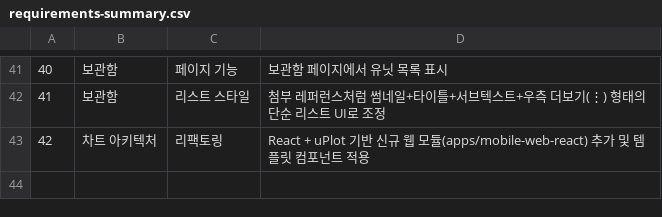
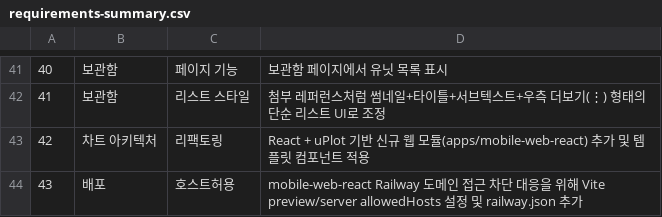
Before and after one commit to lifeisrent/CUTE, a CSV file: notes/requirements-summary.csv, drawn as a sheet; only a part is shown, gaps mark what is left out; the diff names each change by its address in the sheet, - before the commit and + after, or states it on an @@ line.

Commit message:
fix: allow Railway host on vite preview and add react web railway config

```diff
--- a/notes/requirements-summary.csv
+++ b/notes/requirements-summary.csv
+row 44: 43 | 배포 | 호스트허용 | mobile-web-react Railway 도메인 접근 차단 대응을 위해 Vite preview/server allowedHosts 설정 및 railway.json 추가
```
Also changed, not shown: 2 other files.
